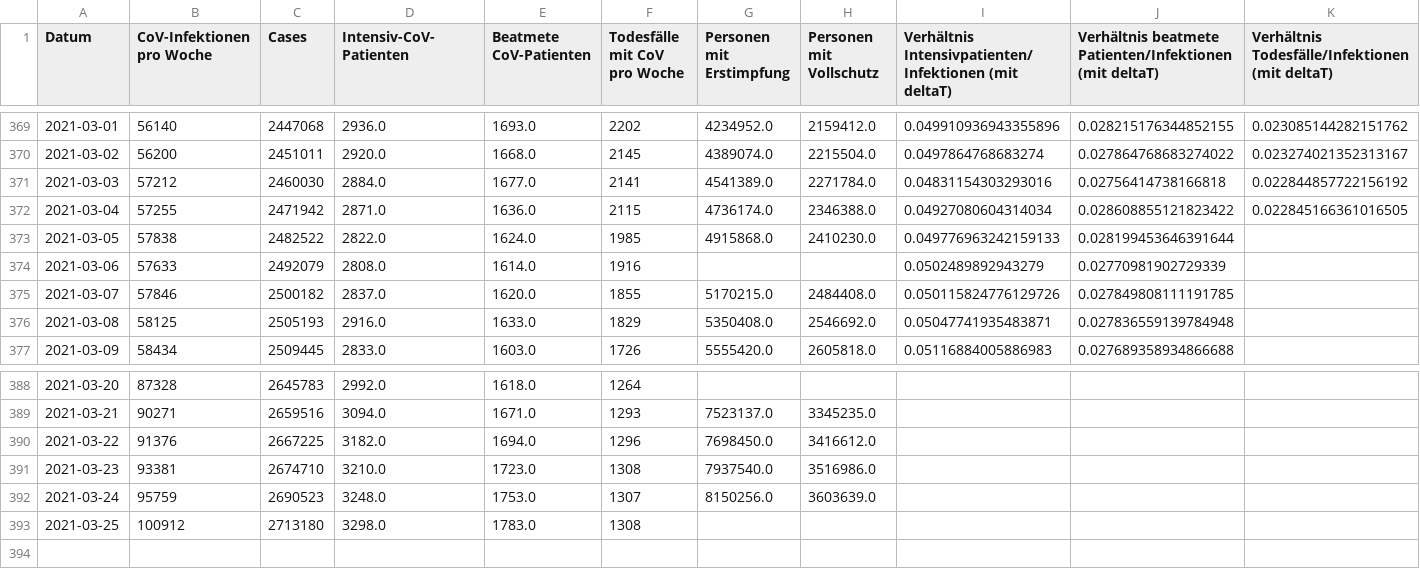
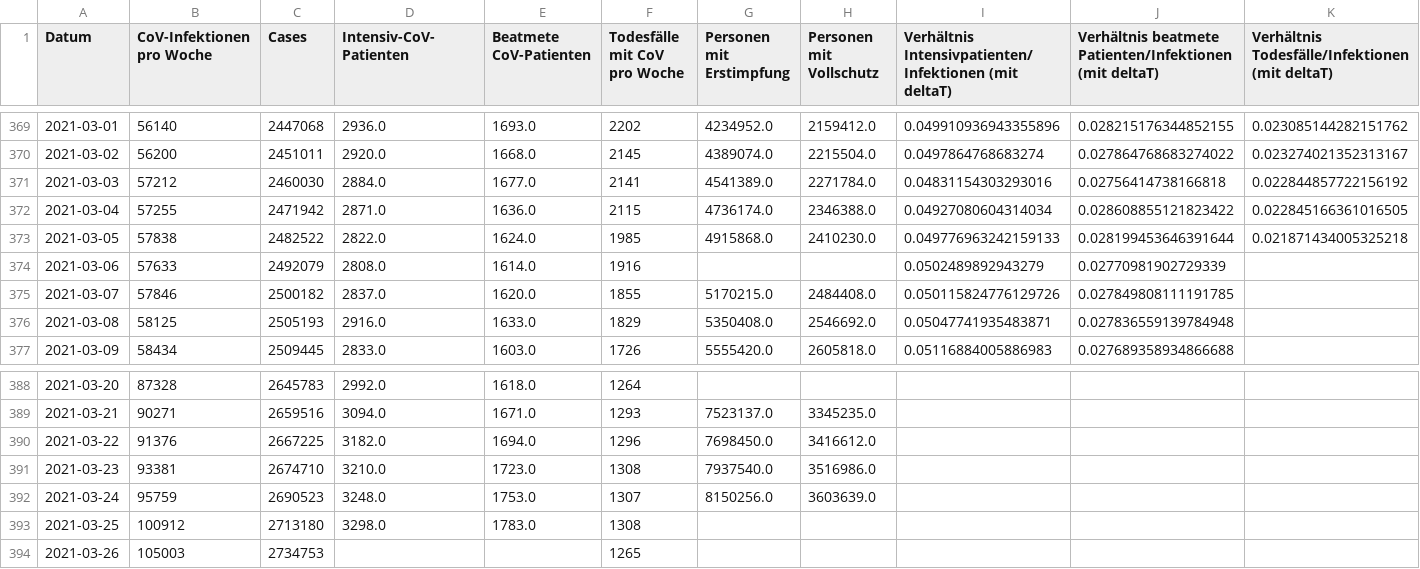
Before and after one commit to hodoi05/vaccinedata, a CSV file: data/df_all.csv, drawn as a sheet; only a part is shown, gaps mark what is left out.

```diff
--- a/data/df_all.csv
+++ b/data/df_all.csv
@@ -372,3 +372,3 @@ Datum,CoV-Infektionen pro Woche,Cases,Intensiv-CoV-Patienten,Beatmete CoV-Patien
 2021-03-04,57255,2471942,2871.0,1636.0,2115,4736174.0,2346388.0,0.04927080604314034,0.028608855121823422,0.022845166361016505
-2021-03-05,57838,2482522,2822.0,1624.0,1985,4915868.0,2410230.0,0.049776963242159133,0.028199453646391644,
+2021-03-05,57838,2482522,2822.0,1624.0,1985,4915868.0,2410230.0,0.049776963242159133,0.028199453646391644,0.021871434005325218
 2021-03-06,57633,2492079,2808.0,1614.0,1916,,,0.0502489892943279,0.02770981902729339,
@@ -393 +393,2 @@ Datum,CoV-Infektionen pro Woche,Cases,Intensiv-CoV-Patienten,Beatmete CoV-Patien
 2021-03-25,100912,2713180,3298.0,1783.0,1308,,,,,
+2021-03-26,105003,2734753,,,1265,,,,,
```
Also changed, not shown: data/df_all_min_max_scaled.csv, data/source/de-state-DE-total-infections.tsv, 4 other files.
